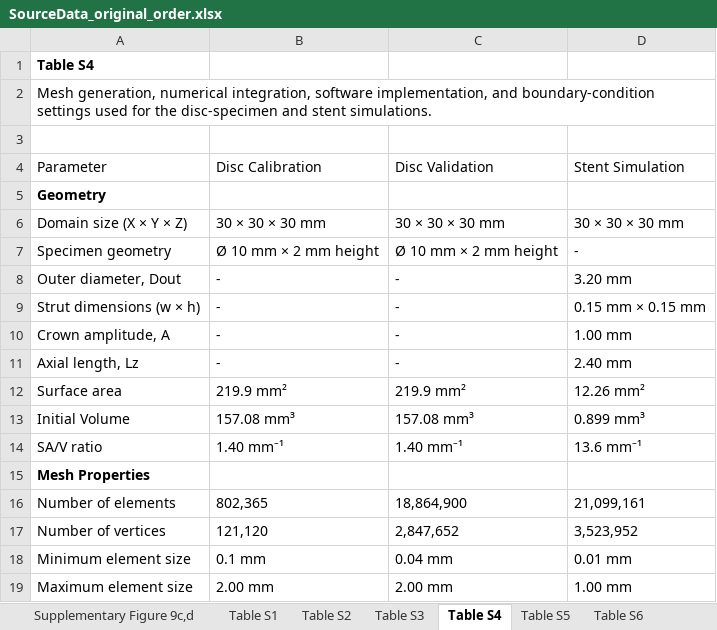
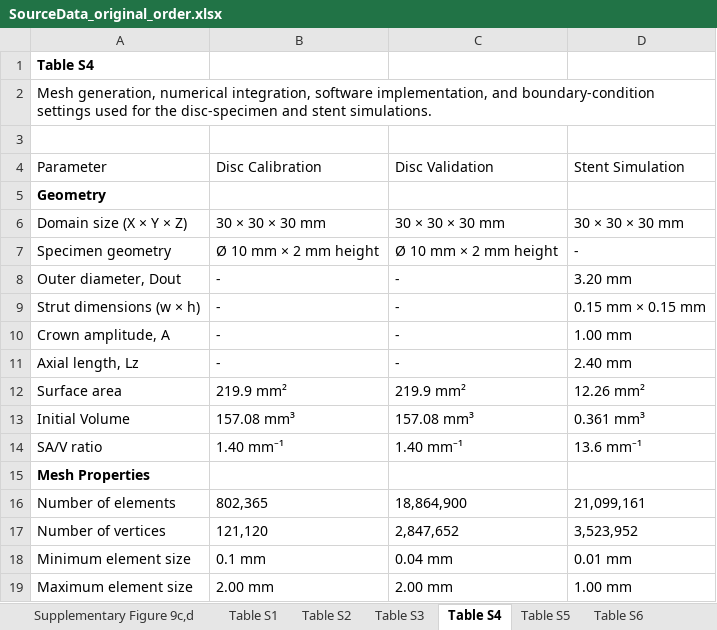
Before and after one commit to sanjukadupul-wq/Dissolve-3.0, an Excel workbook: SourceData_original_order.xlsx, sheet Table S4, drawn as a sheet; only a part is shown; values as stored, in another font and other column widths than the file's, no borders; the diff names each change by its address in the sheet, - before the commit and + after, or states it on an @@ line.

```diff
--- a/SourceData_original_order.xlsx (sheet Table S4)
+++ b/SourceData_original_order.xlsx (sheet Table S4)
-D13 (Stent Simulation): 0.899 mm³
+D13 (Stent Simulation): 0.361 mm³
```
Also changed, not shown: 2 other files.
